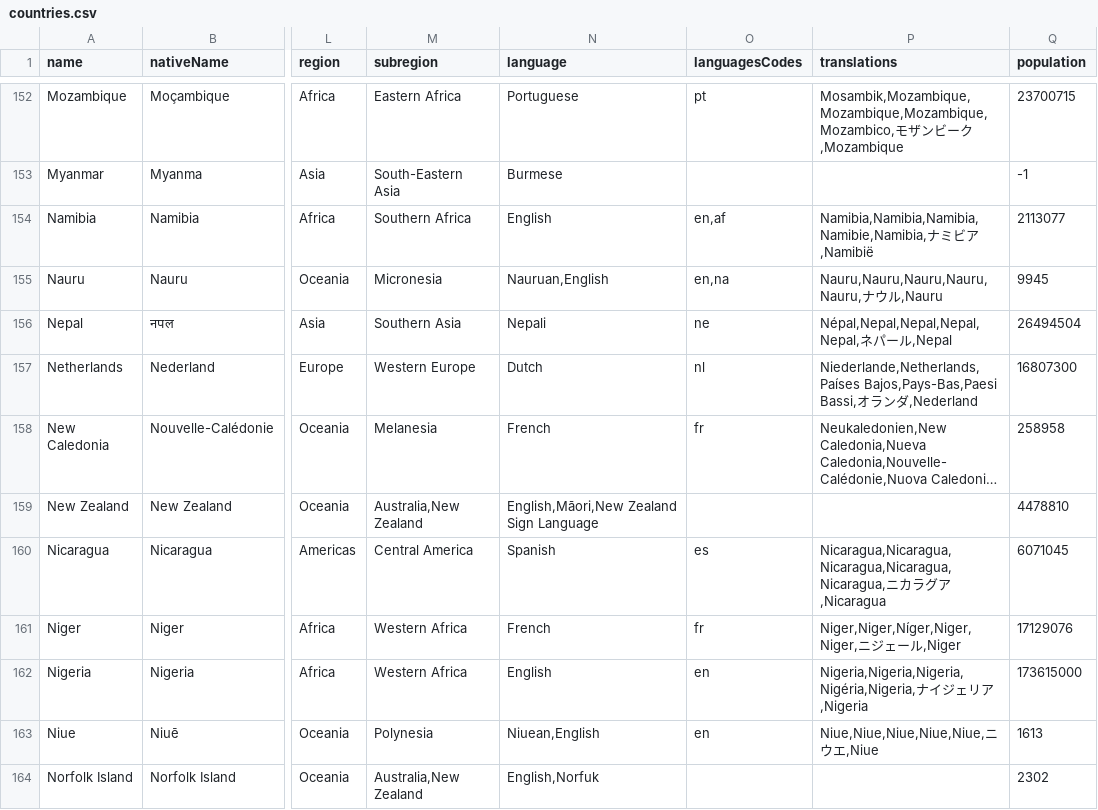
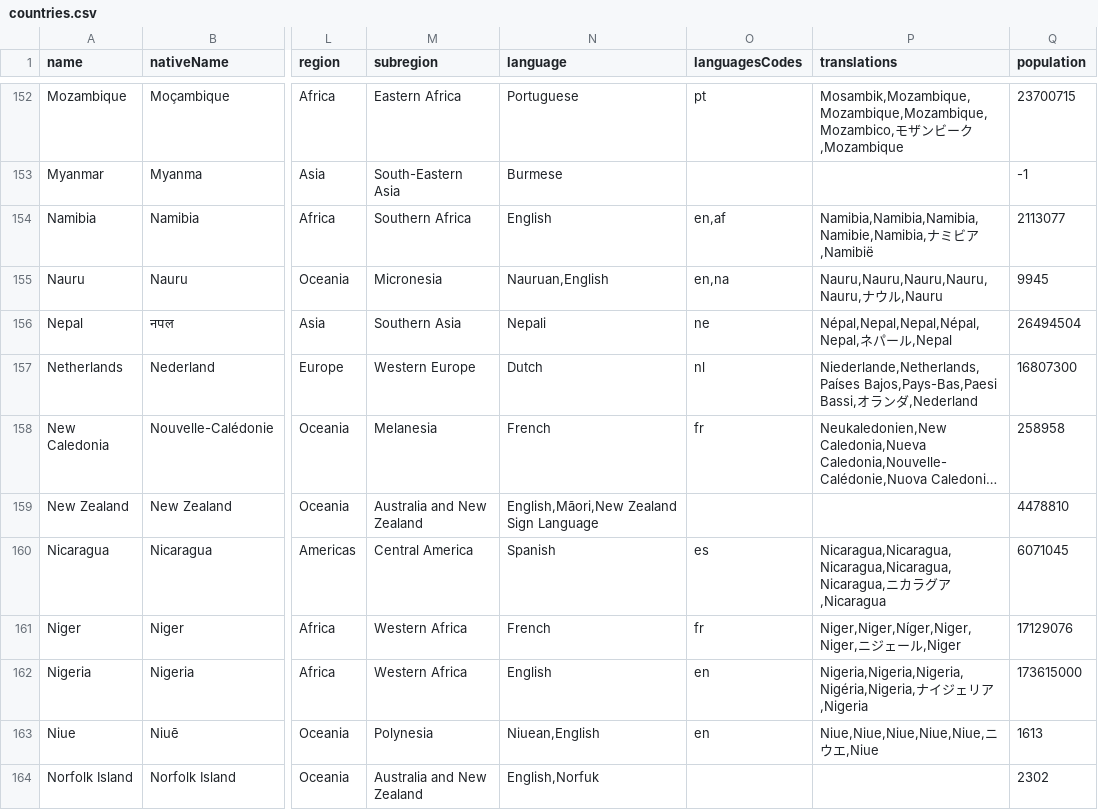
Before and after one commit to mledoze/countries, a CSV file: dist/countries.csv, drawn as a sheet; only a part is shown, gaps mark what is left out; long unchanged cells end in …; the diff covers the shown part only; the diff names each change by its address in the sheet, - before the commit and + after, or states it on an @@ line.

Commit message:
fix/add translations, mainly french fix type inconsistencies for countries with no translations add translations for Australia

```diff
--- a/dist/countries.csv
+++ b/dist/countries.csv
-P156 (translations): Népal,Nepal,Nepal,Nepal,Nepal,ネパール,Nepal
+P156 (translations): Népal,Nepal,Nepal,Népal,Nepal,ネパール,Nepal
-M159 (subregion): Australia,New Zealand
+M159 (subregion): Australia and New Zealand
-M164 (subregion): Australia,New Zealand
+M164 (subregion): Australia and New Zealand
```
Also changed, not shown: 37 edited cells elsewhere in this file, 3 other files.
